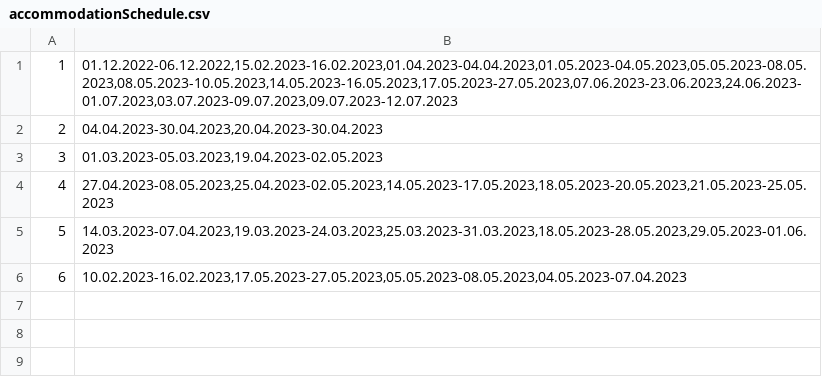
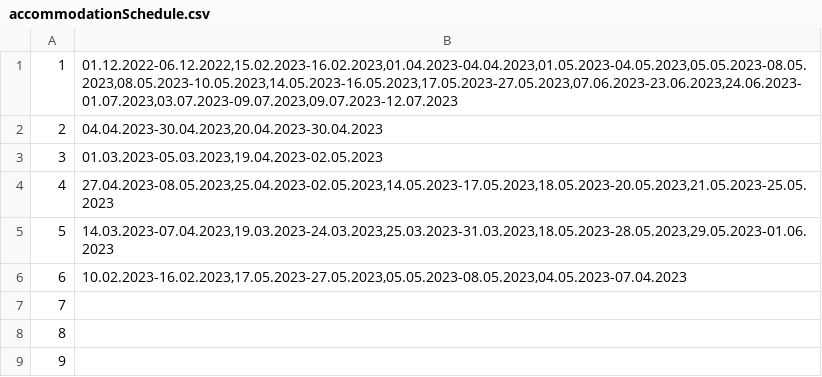
Before and after one commit to jblanusa13/SimsProjekat, a CSV file: ProjectSims/ProjectSims/Resources/Data/accommodationSchedule.csv, drawn as a sheet.

Commit message:
Reccommendations to create/delete accommodations based on statistics

```diff
--- a/ProjectSims/ProjectSims/Resources/Data/accommodationSchedule.csv
+++ b/ProjectSims/ProjectSims/Resources/Data/accommodationSchedule.csv
@@ -6 +6,4 @@
 6|10.02.2023-16.02.2023,17.05.2023-27.05.2023,05.05.2023-08.05.2023,04.05.2023-07.04.2023
+7|
+8|
+9|
```
Also changed, not shown: 15 other files.
